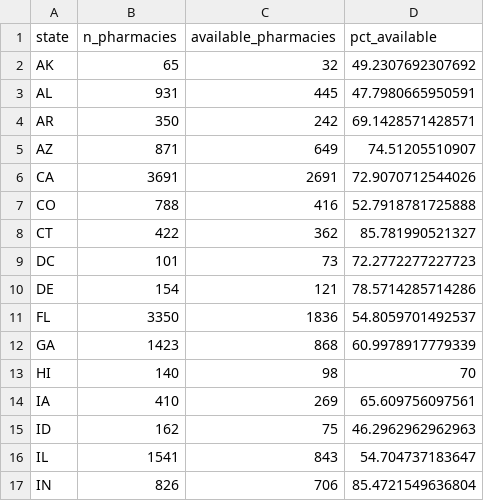
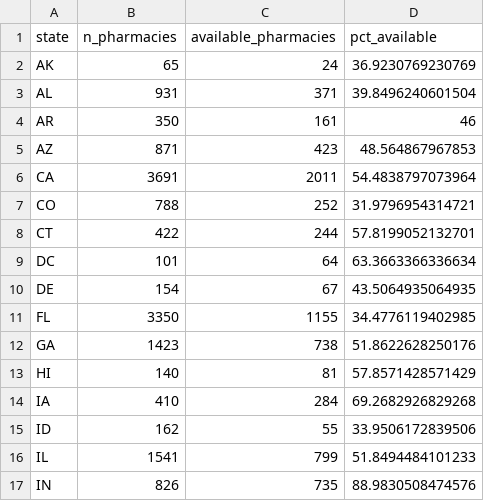
Before and after one commit to bhrenton/cdc-vaccination-data, a CSV file: vaccine_spotter_states.csv, drawn as a sheet; only a part is shown; the diff covers the shown part only.

```diff
--- a/vaccine_spotter_states.csv
+++ b/vaccine_spotter_states.csv
@@ -1,17 +1,17 @@
 "state","n_pharmacies","available_pharmacies","pct_available"
-"AK",65,32,49.2307692307692
-"AL",931,445,47.7980665950591
-"AR",350,242,69.1428571428571
-"AZ",871,649,74.51205510907
-"CA",3691,2691,72.9070712544026
-"CO",788,416,52.7918781725888
-"CT",422,362,85.781990521327
-"DC",101,73,72.2772277227723
-"DE",154,121,78.5714285714286
-"FL",3350,1836,54.8059701492537
-"GA",1423,868,60.9978917779339
-"HI",140,98,70
-"IA",410,269,65.609756097561
-"ID",162,75,46.2962962962963
-"IL",1541,843,54.704737183647
-"IN",826,706,85.4721549636804
+"AK",65,24,36.9230769230769
+"AL",931,371,39.8496240601504
+"AR",350,161,46
+"AZ",871,423,48.564867967853
+"CA",3691,2011,54.4838797073964
+"CO",788,252,31.9796954314721
+"CT",422,244,57.8199052132701
+"DC",101,64,63.3663366336634
+"DE",154,67,43.5064935064935
+"FL",3350,1155,34.4776119402985
+"GA",1423,738,51.8622628250176
+"HI",140,81,57.8571428571429
+"IA",410,284,69.2682926829268
+"ID",162,55,33.9506172839506
+"IL",1541,799,51.8494484101233
+"IN",826,735,88.9830508474576
```
Also changed, not shown: 74 edited cells elsewhere in this file, vaccine_counties_sites.csv.
